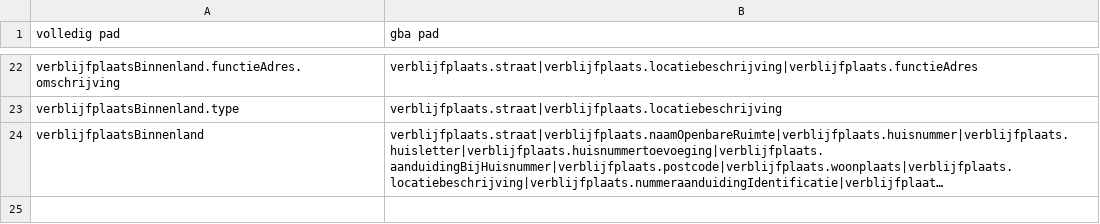
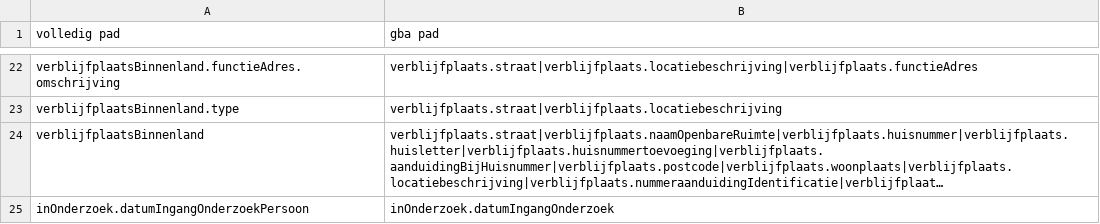
Before and after one commit to BRP-API/Haal-Centraal-BRP-bevragen, a CSV file: features/gba-dev/fields-mapping-gba-beperkt.csv, drawn as a sheet; only a part is shown, gaps mark what is left out; long unchanged cells end in …; the diff names each change by its address in the sheet, - before the commit and + after, or states it on an @@ line.

Commit message:
aanvulling

```diff
--- a/features/gba-dev/fields-mapping-gba-beperkt.csv
+++ b/features/gba-dev/fields-mapping-gba-beperkt.csv
+row 25: inOnderzoek.datumIngangOnderzoekPersoon | inOnderzoek.datumIngangOnderzoek
```
